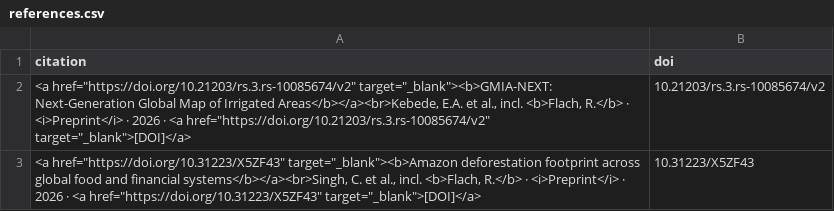
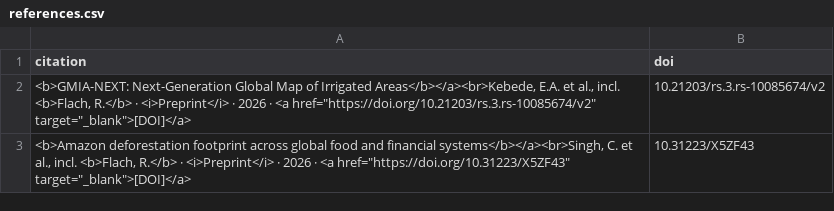
Before and after one commit to rafarafarafa/rafarafarafa.github.io, a CSV file: preprint/references.csv, drawn as a sheet.

```diff
--- a/preprint/references.csv
+++ b/preprint/references.csv
@@ -1,3 +1,3 @@
 citation,doi
-"<a href=""https://doi.org/10.21203/rs.3.rs-10085674/v2"" target=""_blank""><b>GMIA-NEXT: Next-Generation Global Map of Irrigated Areas</b></a><br>Kebede, E.A. et al., incl. <b>Flach, R.</b> · <i>Preprint</i> · 2026 · <a href=""https://doi.org/10.21203/rs.3.rs-10085674/v2"" target=""_blank"">[DOI]</a>",10.21203/rs.3.rs-10085674/v2
-"<a href=""https://doi.org/10.31223/X5ZF43"" target=""_blank""><b>Amazon deforestation footprint across global food and financial systems</b></a><br>Singh, C. et al., incl. <b>Flach, R.</b> · <i>Preprint</i> · 2026 · <a href=""https://doi.org/10.31223/X5ZF43"" target=""_blank"">[DOI]</a>",10.31223/X5ZF43
+"<b>GMIA-NEXT: Next-Generation Global Map of Irrigated Areas</b></a><br>Kebede, E.A. et al., incl. <b>Flach, R.</b> · <i>Preprint</i> · 2026 · <a href=""https://doi.org/10.21203/rs.3.rs-10085674/v2"" target=""_blank"">[DOI]</a>",10.21203/rs.3.rs-10085674/v2
+"<b>Amazon deforestation footprint across global food and financial systems</b></a><br>Singh, C. et al., incl. <b>Flach, R.</b> · <i>Preprint</i> · 2026 · <a href=""https://doi.org/10.31223/X5ZF43"" target=""_blank"">[DOI]</a>",10.31223/X5ZF43
```
Also changed, not shown: data/references.csv, peer-reviewed/references.csv, 5 other files.
